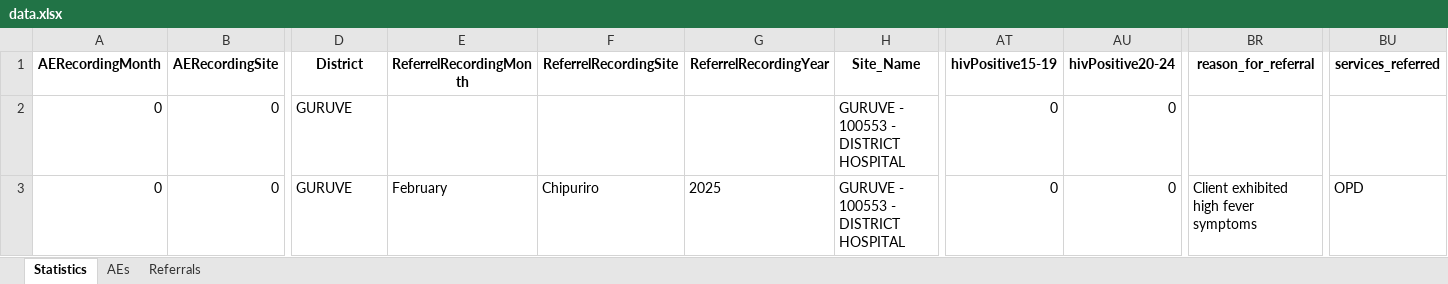
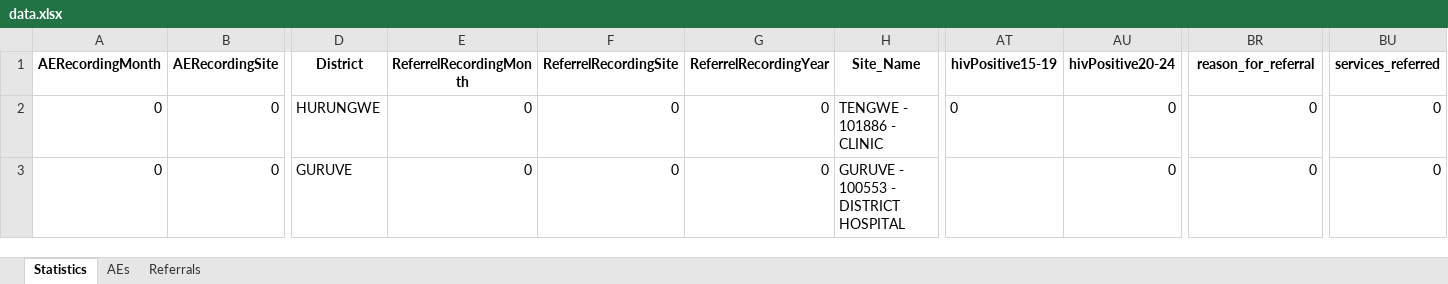
Before and after one commit to ashleymutenha/zazic-commcareManipulation, an Excel workbook: data.xlsx, sheet Statistics, drawn as a sheet; only a part is shown, gaps mark what is left out; values as stored, in another font and other column widths than the file's, no borders; removed rows and columns are numbered as before the commit, all else as after; rows hold the shown columns only; the diff names each change by its address in the sheet, - before the commit and + after, or states it on an @@ line.

```diff
--- a/data.xlsx (sheet Statistics)
+++ b/data.xlsx (sheet Statistics)
+row 2: 0 | 0 | HURUNGWE | 0 | 0 | 0 | TENGWE - 101886 - CLINIC | 0 | 0 | 0 | 0
-E3 (ReferrelRecordingMonth): (empty)
+E3 (ReferrelRecordingMonth): 0
-F3 (ReferrelRecordingSite): (empty)
+F3 (ReferrelRecordingSite): 0
-G3 (ReferrelRecordingYear): (empty)
+G3 (ReferrelRecordingYear): 0
-AT3 (hivPositive15-19): 0
+AT3 (hivPositive15-19): (empty)
-BR3 (reason_for_referral): (empty)
+BR3 (reason_for_referral): 0
-BU3 (services_referred): (empty)
+BU3 (services_referred): 0
-row 3: 0 | 0 | GURUVE | February | Chipuriro | 2025 | GURUVE - 100553 - DISTRICT HOSPITAL | 0 | 0 | Client exhibited high fever symptoms | OPD
```
Also changed, not shown: sheet Referrals, sheet AEs, test.xlsx, 1 other file.
